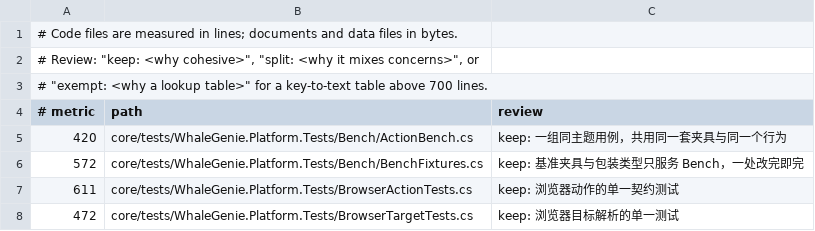
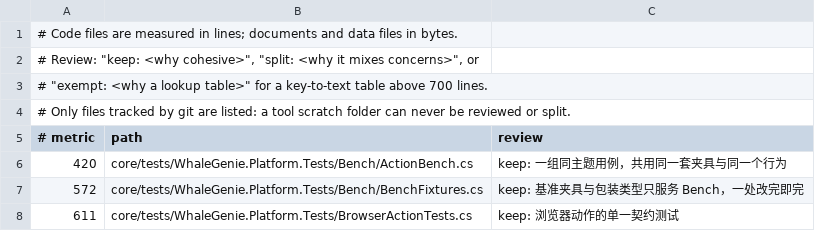
Before and after one commit to ilpoint/WhaleGenie, a TSV file: .githooks/large-file-inventory.tsv, drawn as a sheet; only a part is shown; the shorter side is filled out with more unchanged rows; the diff covers the shown part only.

```diff
--- a/.githooks/large-file-inventory.tsv
+++ b/.githooks/large-file-inventory.tsv
@@ -3,2 +3,3 @@
 # "exempt: <why a lookup table>" for a key-to-text table above 700 lines.
+# Only files tracked by git are listed: a tool scratch folder can never be reviewed or split.
 # metric	path	review
```
Also changed, not shown: 22 removed rows and 2 edited cells elsewhere in this file, 4 other files.
